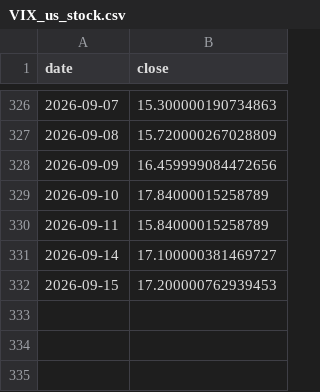
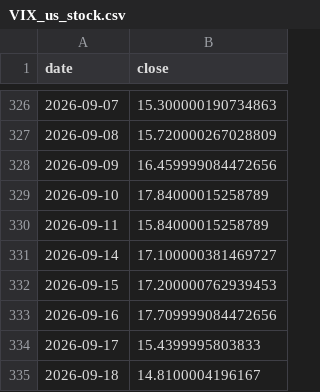
Before and after one commit to ddv12138/fund-analysis, a CSV file: fund_cache/VIX_us_stock.csv, drawn as a sheet; only a part is shown, gaps mark what is left out; the diff names each change by its address in the sheet, - before the commit and + after, or states it on an @@ line.

Commit message:
chore: update cache [skip ci]

```diff
--- a/fund_cache/VIX_us_stock.csv
+++ b/fund_cache/VIX_us_stock.csv
+row 333: 2026-09-16 | 17.709999084472656
+row 334: 2026-09-17 | 15.4399995803833
+row 335: 2026-09-18 | 14.8100004196167
```
Also changed, not shown: fund_cache/NDX_index.csv.
